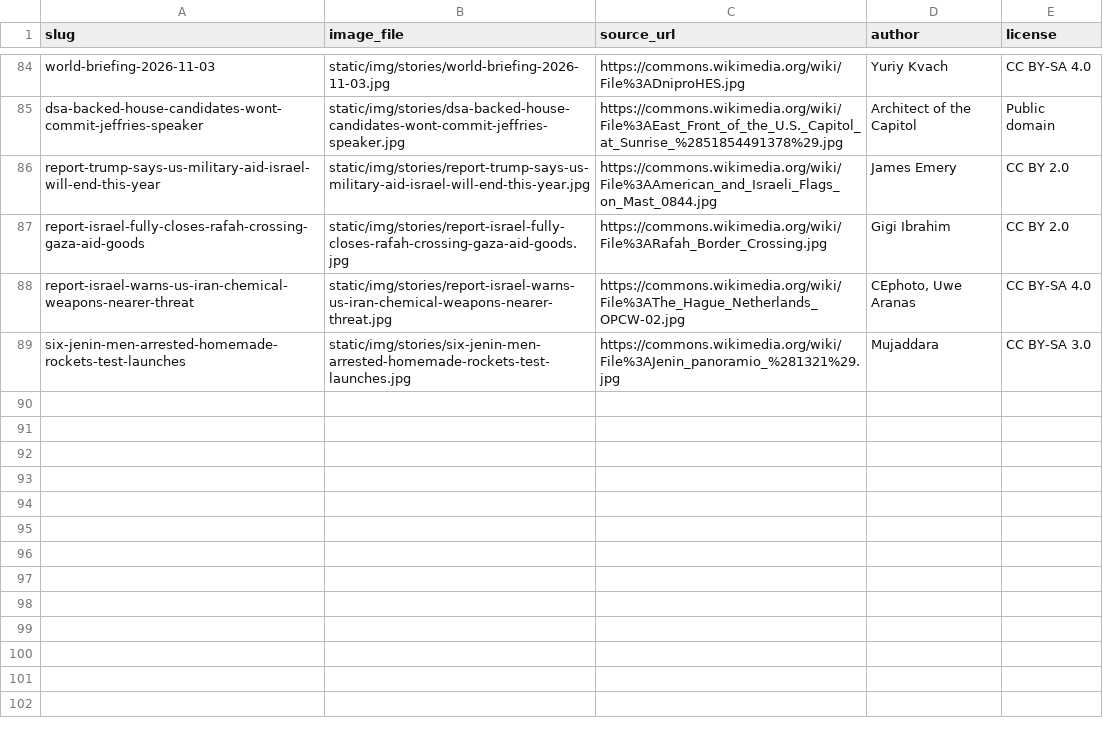
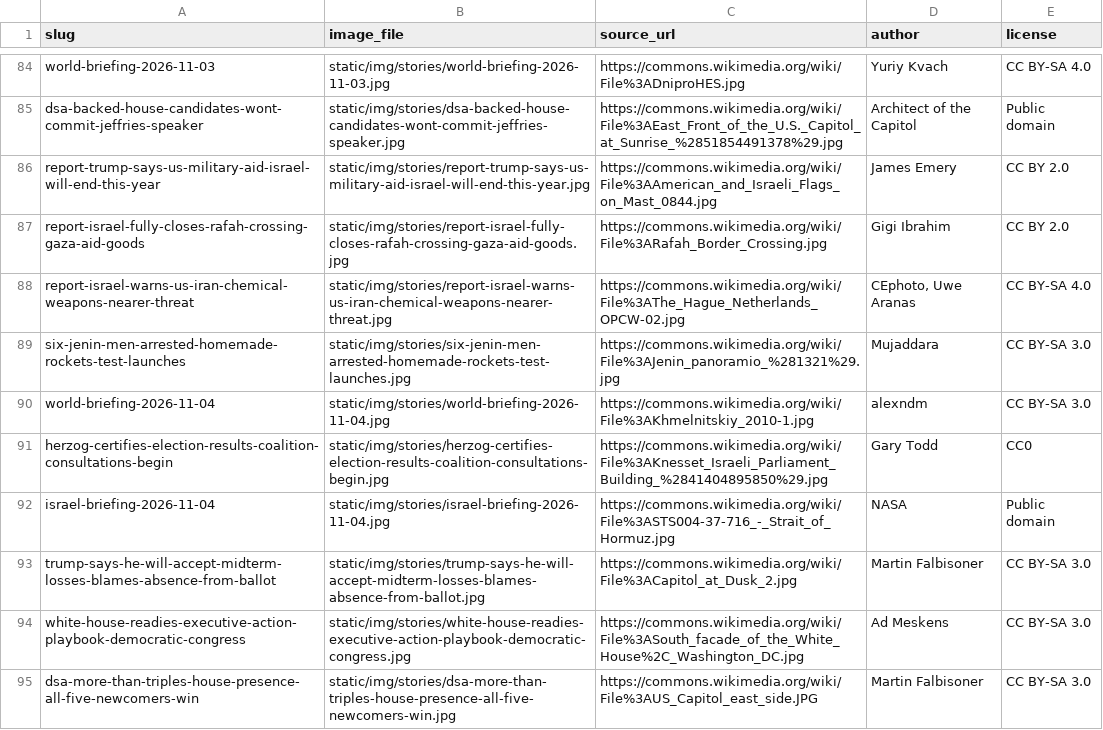
Before and after one commit to amclips/AFNS, a CSV file: CREDITS.csv, drawn as a sheet; only a part is shown, gaps mark what is left out.

```diff
--- a/CREDITS.csv
+++ b/CREDITS.csv
@@ -89 +89,7 @@ report-israel-warns-us-iran-chemical-weapons-nearer-threat,static/img/stories/re
 six-jenin-men-arrested-homemade-rockets-test-launches,static/img/stories/six-jenin-men-arrested-homemade-rockets-test-launches.jpg,https://commons.wikimedia.org/wiki/File%3AJenin_panoramio_%281321%29.jpg,Mujaddara,CC BY-SA 3.0
+world-briefing-2026-11-04,static/img/stories/world-briefing-2026-11-04.jpg,https://commons.wikimedia.org/wiki/File%3AKhmelnitskiy_2010-1.jpg,alexndm,CC BY-SA 3.0
+herzog-certifies-election-results-coalition-consultations-begin,static/img/stories/herzog-certifies-election-results-coalition-consultations-begin.jpg,https://commons.wikimedia.org/wiki/File%3AKnesset_Israeli_Parliament_Building_%2841404895850%29.jpg,Gary Todd,CC0
+israel-briefing-2026-11-04,static/img/stories/israel-briefing-2026-11-04.jpg,https://commons.wikimedia.org/wiki/File%3ASTS004-37-716_-_Strait_of_Hormuz.jpg,NASA,Public domain
+trump-says-he-will-accept-midterm-losses-blames-absence-from-ballot,static/img/stories/trump-says-he-will-accept-midterm-losses-blames-absence-from-ballot.jpg,https://commons.wikimedia.org/wiki/File%3ACapitol_at_Dusk_2.jpg,Martin Falbisoner,CC BY-SA 3.0
+white-house-readies-executive-action-playbook-democratic-congress,static/img/stories/white-house-readies-executive-action-playbook-democratic-congress.jpg,https://commons.wikimedia.org/wiki/File%3ASouth_facade_of_the_White_House%2C_Washington_DC.jpg,Ad Meskens,CC BY-SA 3.0
+dsa-more-than-triples-house-presence-all-five-newcomers-win,static/img/stories/dsa-more-than-triples-house-presence-all-five-newcomers-win.jpg,https://commons.wikimedia.org/wiki/File%3AUS_Capitol_east_side.JPG,Martin Falbisoner,CC BY-SA 3.0
```
Also changed, not shown: 21 other files.
